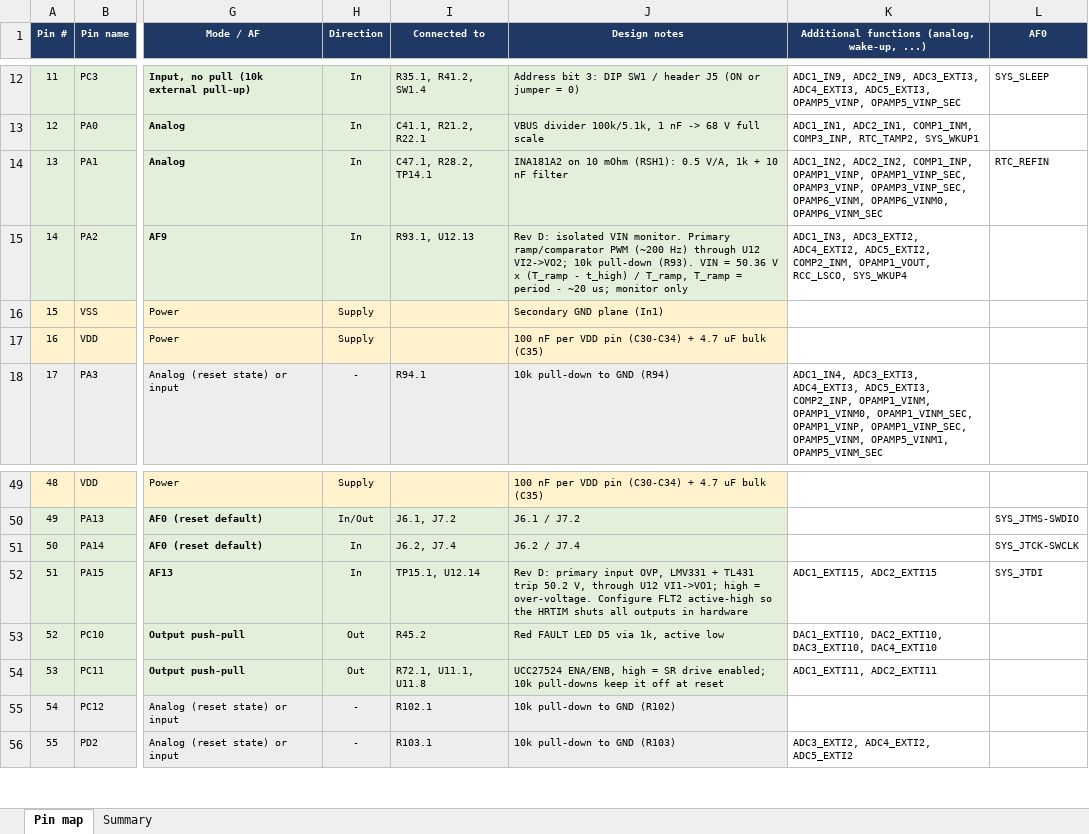
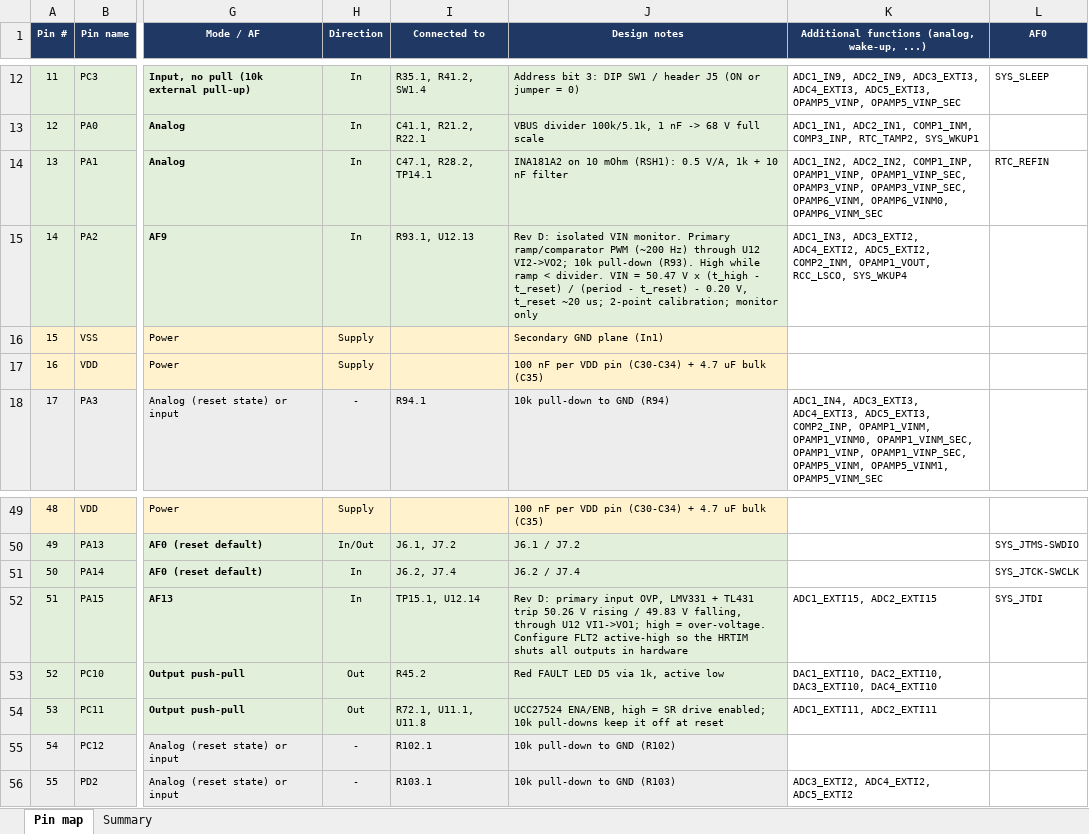
Before and after one commit to shousei01/dcdc_converter, an Excel workbook: 01_hardware/docs/pin-map.xlsx, sheet Pin map, drawn as a sheet; only a part is shown, gaps mark what is left out; values as stored, in another font and other column widths than the file's, no borders; the diff names each change by its address in the sheet, - before the commit and + after, or states it on an @@ line.

```diff
--- a/01_hardware/docs/pin-map.xlsx (sheet Pin map)
+++ b/01_hardware/docs/pin-map.xlsx (sheet Pin map)
-J15 (Design notes): …pull-down (R93). VIN = 50.36 V x (T_ramp - t_high) / T_ramp, T_ramp = period - ~20 us; monitor only
+J15 (Design notes): …pull-down (R93). High while ramp < divider. VIN = 50.47 V x (t_high - t_reset) / (period - t_reset) - 0.20 V, t_reset ~20 us; 2-point calibration; monitor only
-J52 (Design notes): …TL431 trip 50.2 V, through U12…
+J52 (Design notes): …TL431 trip 50.26 V rising / 49.83 V falling, through U12…
```
Also changed, not shown: 26 other files.
